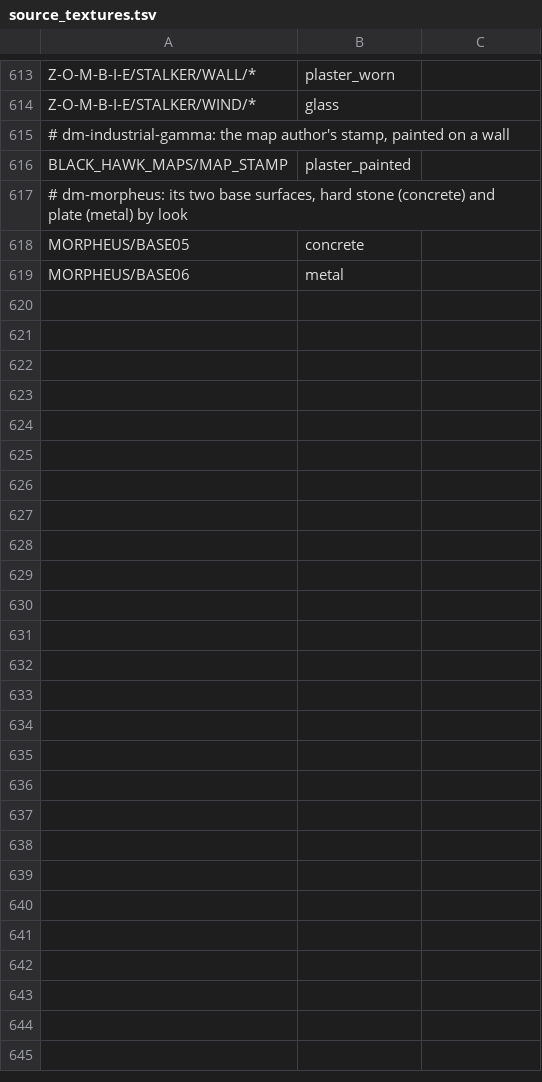
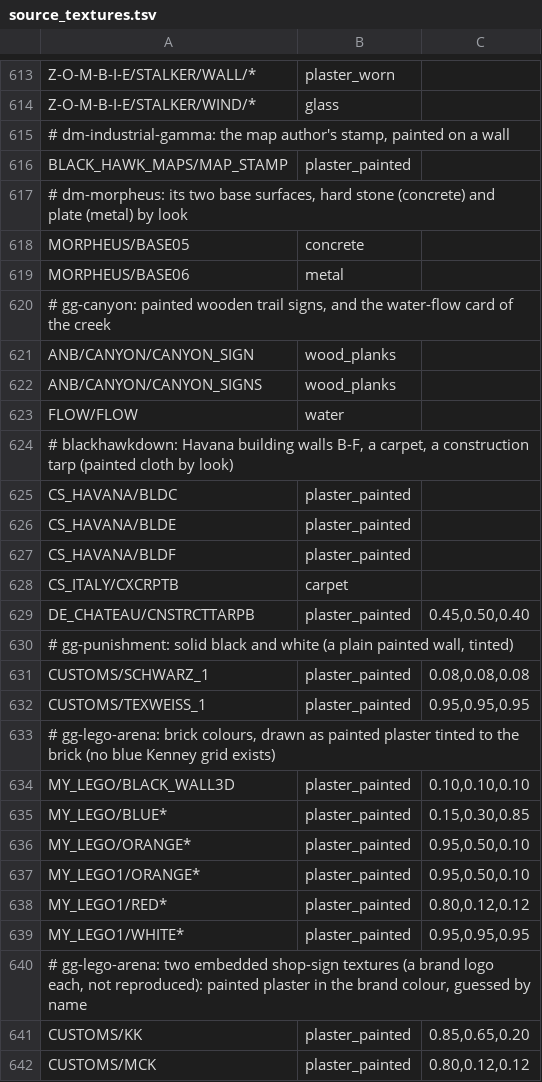
Before and after one commit to modcommunity/dot-map-convert, a TSV file: dotbsp/source_textures.tsv, drawn as a sheet; only a part is shown, gaps mark what is left out; the diff names each change by its address in the sheet, - before the commit and + after, or states it on an @@ line.

```diff
--- a/dotbsp/source_textures.tsv
+++ b/dotbsp/source_textures.tsv
+row 620: # gg-canyon: painted wooden trail signs, and the water-flow card of the creek
+row 621: ANB/CANYON/CANYON_SIGN | wood_planks
+row 622: ANB/CANYON/CANYON_SIGNS | wood_planks
+row 623: FLOW/FLOW | water
+row 624: # blackhawkdown: Havana building walls B-F, a carpet, a construction tarp (painted cloth by look)
+row 625: CS_HAVANA/BLDC | plaster_painted
+row 626: CS_HAVANA/BLDE | plaster_painted
+row 627: CS_HAVANA/BLDF | plaster_painted
+row 628: CS_ITALY/CXCRPTB | carpet
+row 629: DE_CHATEAU/CNSTRCTTARPB | plaster_painted | 0.45,0.50,0.40
+row 630: # gg-punishment: solid black and white (a plain painted wall, tinted)
+row 631: CUSTOMS/SCHWARZ_1 | plaster_painted | 0.08,0.08,0.08
+row 632: CUSTOMS/TEXWEISS_1 | plaster_painted | 0.95,0.95,0.95
+row 633: # gg-lego-arena: brick colours, drawn as painted plaster tinted to the brick (no blue Kenney grid exists)
+row 634: MY_LEGO/BLACK_WALL3D | plaster_painted | 0.10,0.10,0.10
+row 635: MY_LEGO/BLUE* | plaster_painted | 0.15,0.30,0.85
+row 636: MY_LEGO/ORANGE* | plaster_painted | 0.95,0.50,0.10
+row 637: MY_LEGO1/ORANGE* | plaster_painted | 0.95,0.50,0.10
+row 638: MY_LEGO1/RED* | plaster_painted | 0.80,0.12,0.12
+row 639: MY_LEGO1/WHITE* | plaster_painted | 0.95,0.95,0.95
+row 640: # gg-lego-arena: two embedded shop-sign textures (a brand logo each, not reproduced): painted plaster in the brand colour, guessed by name
+row 641: CUSTOMS/KK | plaster_painted | 0.85,0.65,0.20
+row 642: CUSTOMS/MCK | plaster_painted | 0.80,0.12,0.12
```
Also changed, not shown: dotbsp/free_sounds.tsv, dotbsp/keys_handled.tsv.
